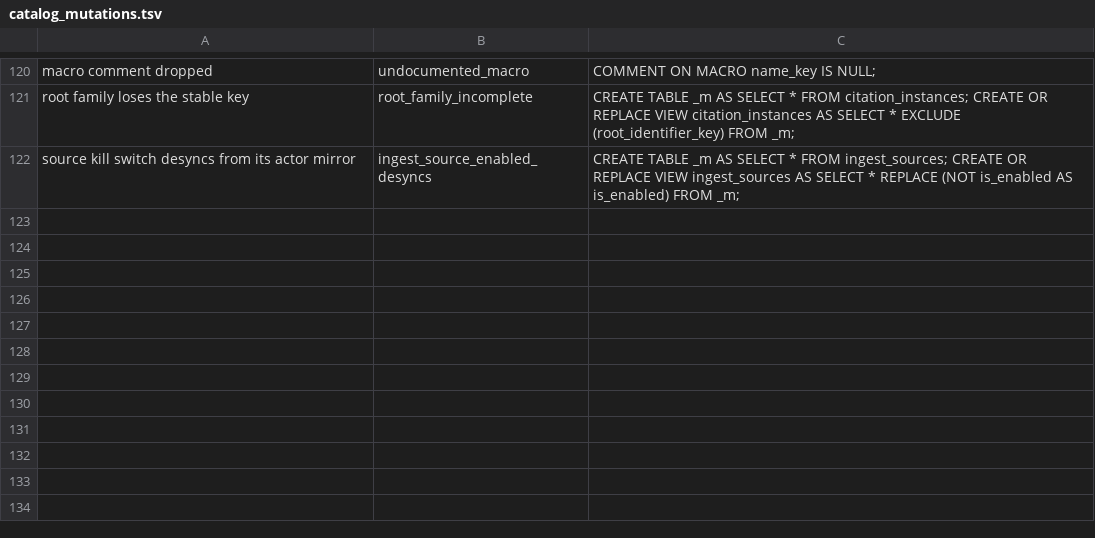
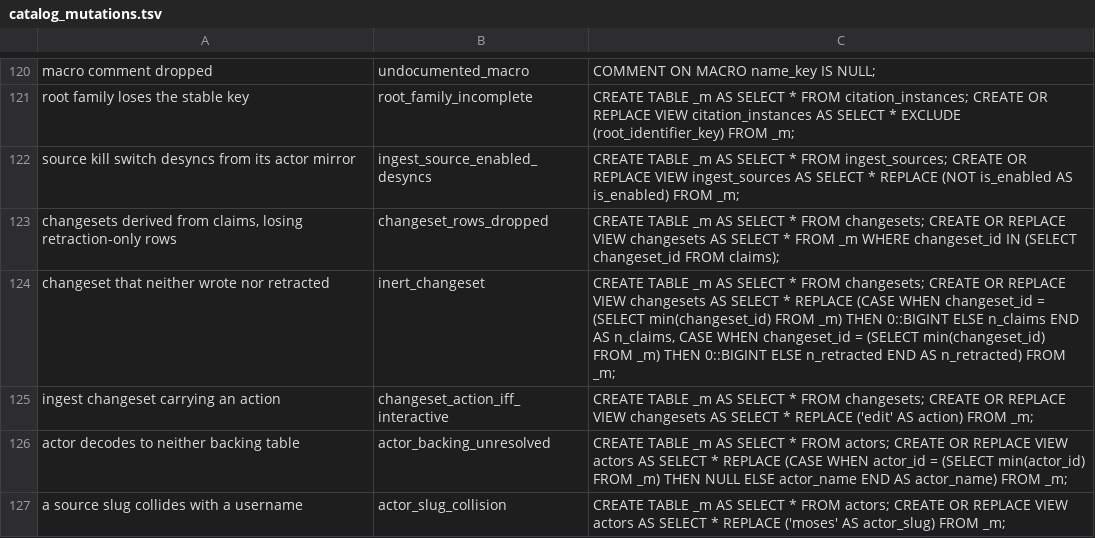
Before and after one commit to The-Flip/flipcommons, a TSV file: scripts/analysis/catalog_mutations.tsv, drawn as a sheet; only a part is shown, gaps mark what is left out; the diff names each change by its address in the sheet, - before the commit and + after, or states it on an @@ line.

```diff
--- a/scripts/analysis/catalog_mutations.tsv
+++ b/scripts/analysis/catalog_mutations.tsv
+row 123: changesets derived from claims, losing retraction-only rows | changeset_rows_dropped | CREATE TABLE _m AS SELECT * FROM changesets; CREATE OR REPLACE VIEW changesets AS SELECT * FROM _m WHERE changeset_id IN (SELECT changeset_id FROM claims);
+row 124: changeset that neither wrote nor retracted | inert_changeset | CREATE TABLE _m AS SELECT * FROM changesets; CREATE OR REPLACE VIEW changesets AS SELECT * REPLACE (CASE WHEN changeset_id = (SELECT min(changeset_id) FROM _m) THEN 0::BIGINT ELSE n_claims END AS n_claims, CASE WHEN changeset_id = (SELECT min(changeset_id) FROM _m) THEN 0::BIGINT ELSE n_retracted END AS n_retracted) FROM _m;
+row 125: ingest changeset carrying an action | changeset_action_iff_interactive | CREATE TABLE _m AS SELECT * FROM changesets; CREATE OR REPLACE VIEW changesets AS SELECT * REPLACE ('edit' AS action) FROM _m;
+row 126: actor decodes to neither backing table | actor_backing_unresolved | CREATE TABLE _m AS SELECT * FROM actors; CREATE OR REPLACE VIEW actors AS SELECT * REPLACE (CASE WHEN actor_id = (SELECT min(actor_id) FROM _m) THEN NULL ELSE actor_name END AS actor_name) FROM _m;
+row 127: a source slug collides with a username | actor_slug_collision | CREATE TABLE _m AS SELECT * FROM actors; CREATE OR REPLACE VIEW actors AS SELECT * REPLACE ('moses' AS actor_slug) FROM _m;
```
Also changed, not shown: 4 other files.
